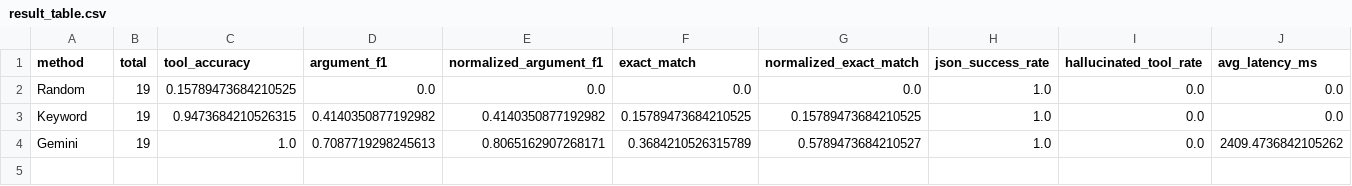
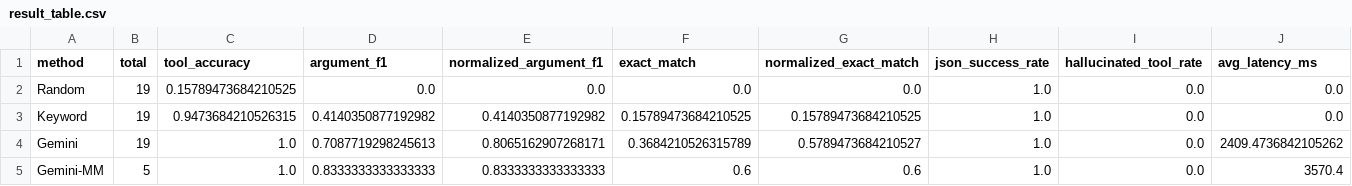
Before and after one commit to LeeJaeRyun/AI-Decision-Prediction-Challenge, a CSV file: tool_action_mvp/outputs/result_table.csv, drawn as a sheet.

Commit message:
Add multimodal Gemini action prediction

```diff
--- a/tool_action_mvp/outputs/result_table.csv
+++ b/tool_action_mvp/outputs/result_table.csv
@@ -4 +4,2 @@ Keyword,19,0.9473684210526315,0.4140350877192982,0.4140350877192982,0.1578947368
 Gemini,19,1.0,0.7087719298245613,0.8065162907268171,0.3684210526315789,0.5789473684210527,1.0,0.0,2409.4736842105262
+Gemini-MM,5,1.0,0.8333333333333333,0.8333333333333333,0.6,0.6,1.0,0.0,3570.4
```
Also changed, not shown: 11 other files.
